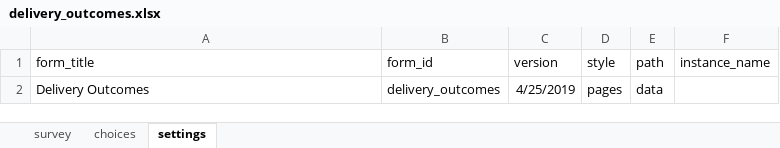
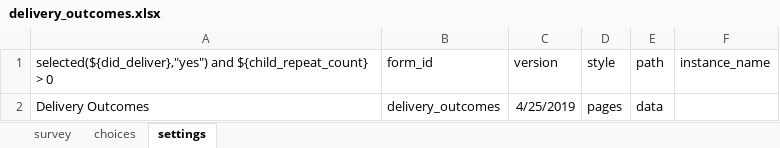
Before and after one commit to sookwalinga/cht-core, an Excel workbook: forms/app/delivery_outcomes.xlsx, sheet settings, drawn as a sheet; values as stored, in another font and other column widths than the file's, no borders; charts and pictures not drawn; the diff names each change by its address in the sheet, - before the commit and + after, or states it on an @@ line.

Commit message:
Delivery outcomes (#67)
* Conditionally showing and hiding pregnancy registration and pregnancy outcome forms on contact page based on pregnancy status

* Adding quality of care survey questions for facility delivery to the delivery outcomes form

```diff
--- a/forms/app/delivery_outcomes.xlsx (sheet settings)
+++ b/forms/app/delivery_outcomes.xlsx (sheet settings)
-A1: form_title
+A1: selected(${did_deliver},"yes") and ${child_repeat_count} > 0
```
Also changed, not shown: sheet choices, sheet survey, forms/app/pregnancy.xlsx, 10 other files.
